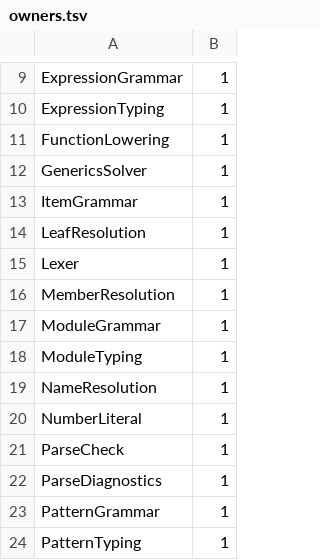
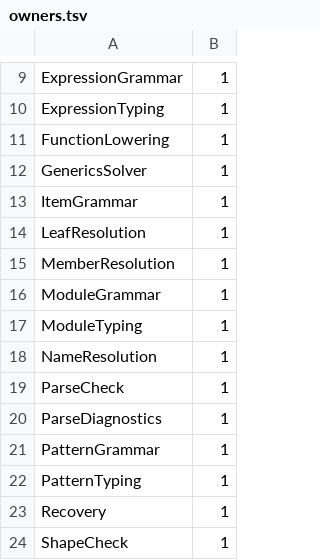
Before and after one commit to vkeslarek/piperine, a TSV file: crates/piperine-repository-guards/allowances/piperine-lang/owners.tsv, drawn as a sheet; only a part is shown, gaps mark what is left out; the shorter side is filled out with more unchanged rows.

```diff
--- a/crates/piperine-repository-guards/allowances/piperine-lang/owners.tsv
+++ b/crates/piperine-repository-guards/allowances/piperine-lang/owners.tsv
@@ -14,3 +14,2 @@ ItemGrammar	1
 LeafResolution	1
-Lexer	1
 MemberResolution	1
@@ -19,3 +18,2 @@ ModuleTyping	1
 NameResolution	1
-NumberLiteral	1
 ParseCheck	1
```
Also changed, not shown: crates/piperine-repository-guards/allowances/piperine-lang/free_functions.tsv, crates/piperine-repository-guards/allowances/piperine-lang/undeclared_words.tsv, 23 other files.
